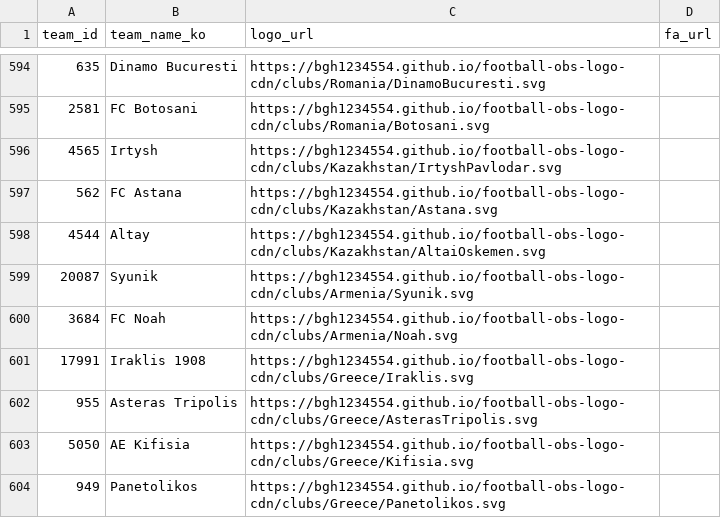
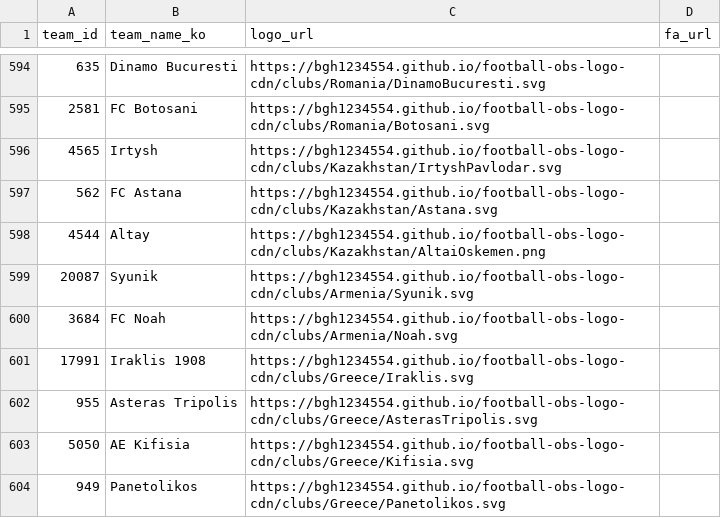
Before and after one commit to bgh1234554/football-obs-backend, a CSV file: src/main/resources/data/logos.csv, drawn as a sheet; only a part is shown, gaps mark what is left out.

Commit message:
20261023 fix:알타이 오스케멘

```diff
--- a/src/main/resources/data/logos.csv
+++ b/src/main/resources/data/logos.csv
@@ -597,3 +597,3 @@ team_id, team_name_ko, logo_url, fa_url
 562,FC Astana,https://bgh1234554.github.io/football-obs-logo-cdn/clubs/Kazakhstan/Astana.svg,
-4544,Altay,https://bgh1234554.github.io/football-obs-logo-cdn/clubs/Kazakhstan/AltaiOskemen.svg,
+4544,Altay,https://bgh1234554.github.io/football-obs-logo-cdn/clubs/Kazakhstan/AltaiOskemen.png,
 20087,Syunik,https://bgh1234554.github.io/football-obs-logo-cdn/clubs/Armenia/Syunik.svg
```
